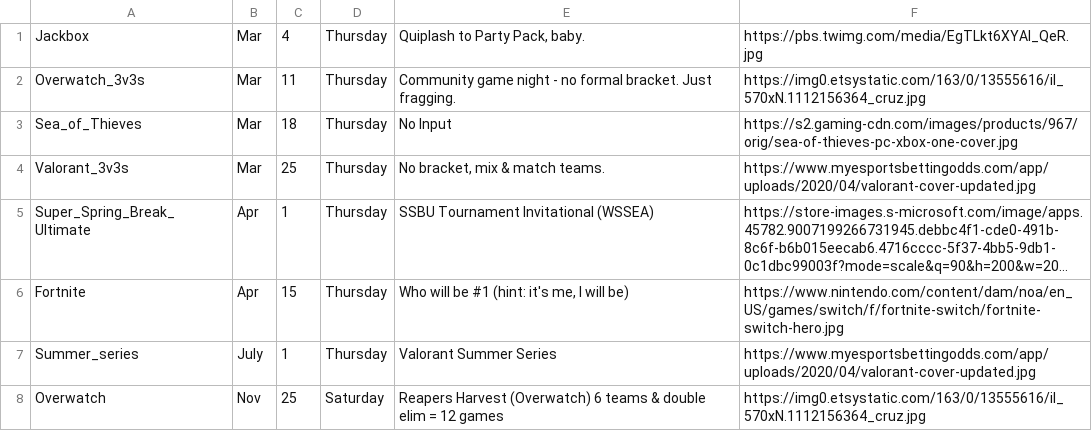
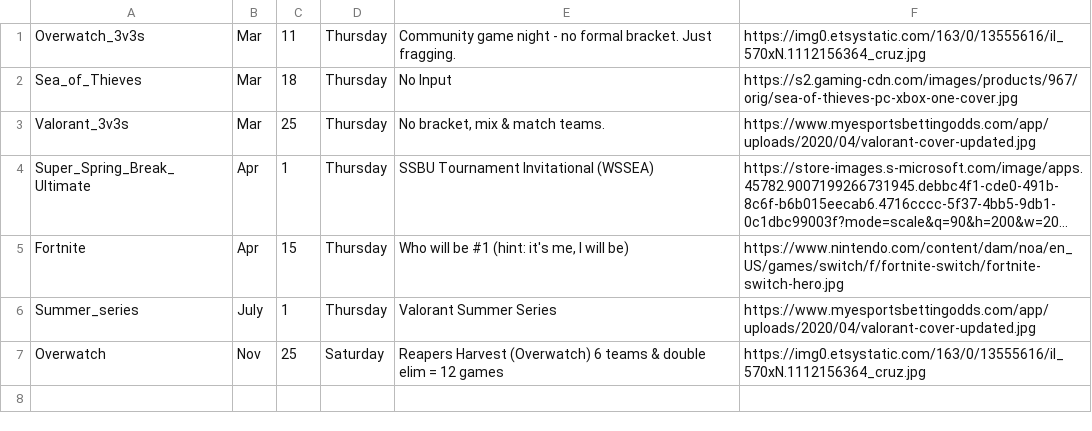
Before and after one commit to JDCPrograms2017/GHC-Esports-Discord-Bot, a CSV file: UNIFIED_titles_stats_schedule_-_Schedule.csv, drawn as a sheet; long unchanged cells end in …; the diff names each change by its address in the sheet, - before the commit and + after, or states it on an @@ line.

Commit message:
Removed Jackbox Party Pack event from TNG Schedule

```diff
--- a/UNIFIED_titles_stats_schedule_-_Schedule.csv
+++ b/UNIFIED_titles_stats_schedule_-_Schedule.csv
-row 1: Jackbox | Mar | 4 | Thursday | Quiplash to Party Pack, baby. | https://pbs.twimg.com/media/EgTLkt6XYAI_QeR.jpg
```
